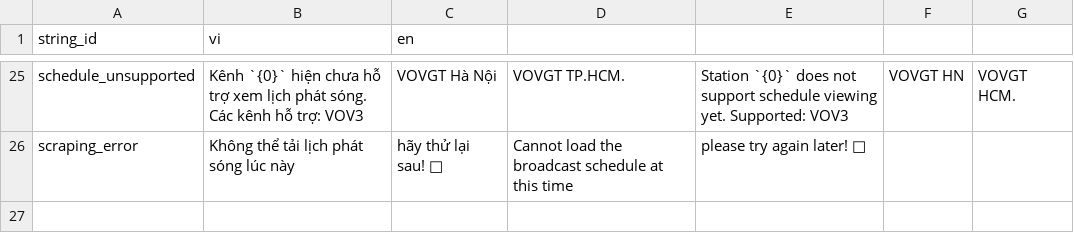
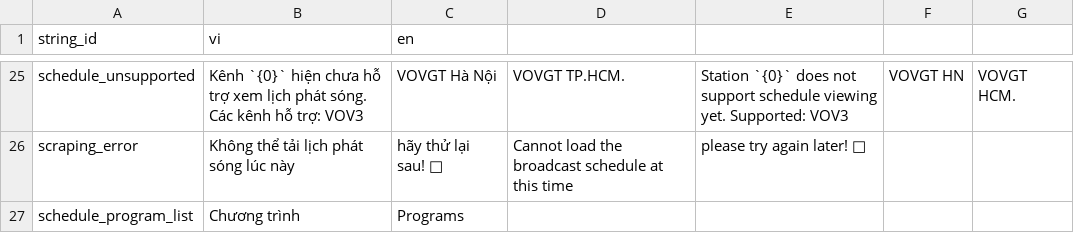
Before and after one commit to SussyGuy35/open-susbot, a CSV file: loca/loca - radio.csv, drawn as a sheet; only a part is shown, gaps mark what is left out.

Commit message:
improve radio

```diff
--- a/loca/loca - radio.csv
+++ b/loca/loca - radio.csv
@@ -26 +26,2 @@ schedule_unsupported,Kênh `{0}` hiện chưa hỗ trợ xem lịch phát sóng.
 scraping_error,Không thể tải lịch phát sóng lúc này, hãy thử lại sau! 🐧,Cannot load the broadcast schedule at this time, please try again later! 🐧
+schedule_program_list,Chương trình,Programs
```
Also changed, not shown: 3 other files.
